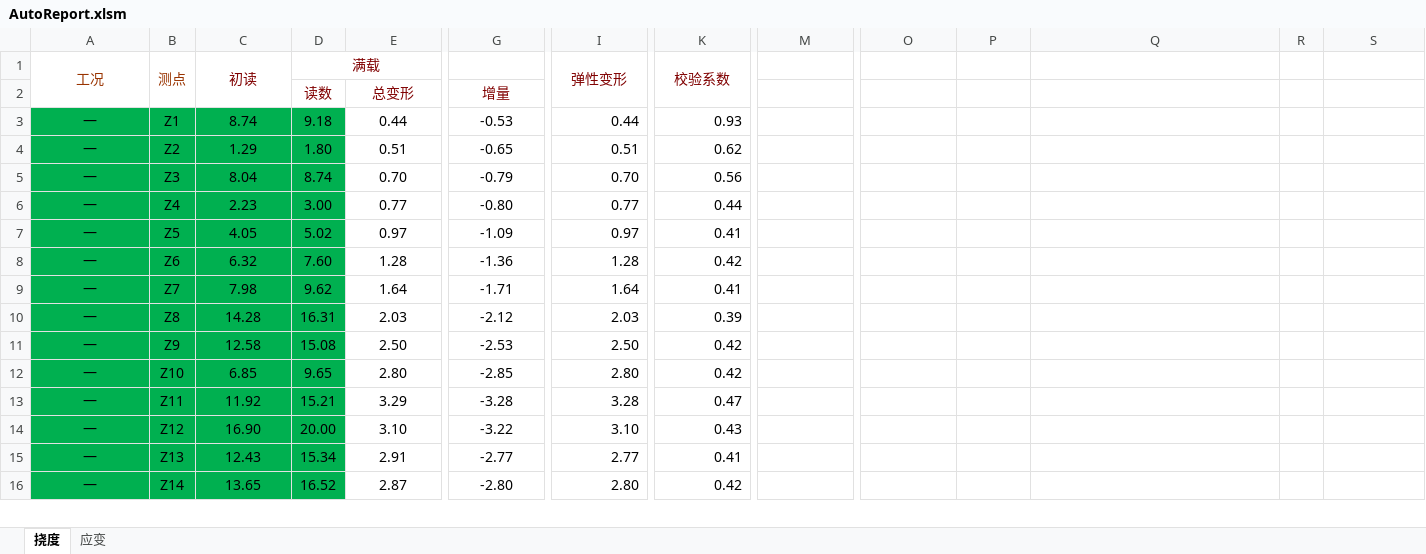
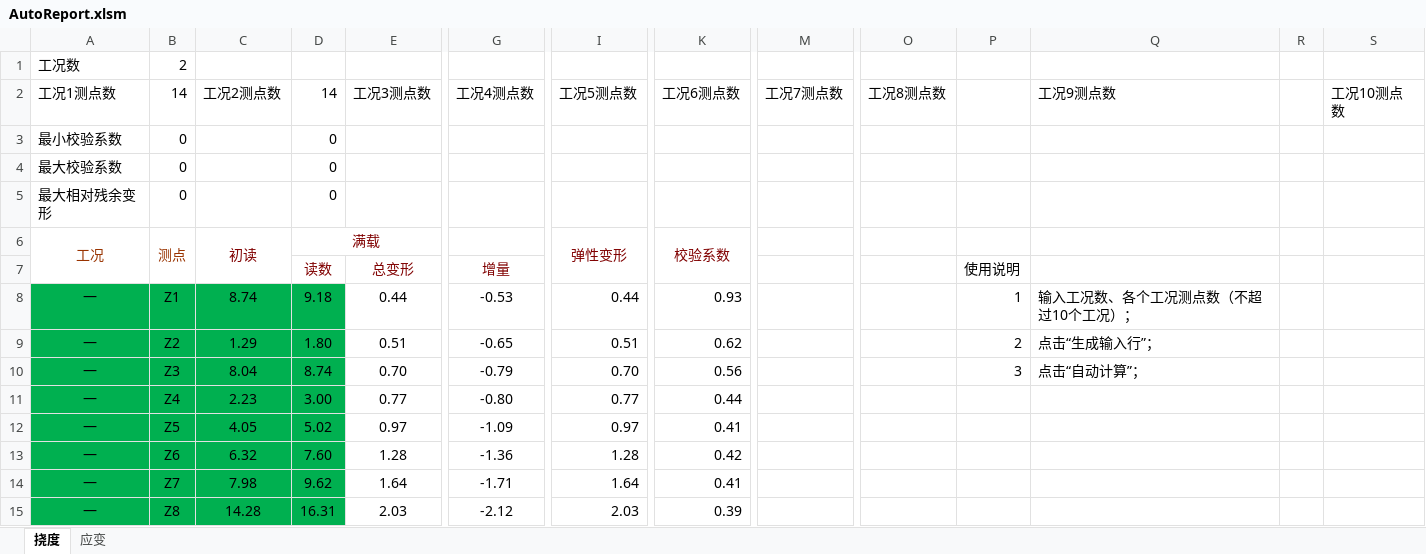
Before and after one commit to zjkl19/AutoReport, an Excel workbook: AutoReport.xlsm, sheet 挠度, drawn as a sheet; only a part is shown, gaps mark what is left out; the shorter side is filled out with more unchanged rows; values as stored, in another font and other column widths than the file's, no borders; charts and pictures not drawn; addresses are those after the commit; rows hold the shown columns only; the diff names each change by its address in the sheet, - before the commit and + after, or states it on an @@ line.

```diff
--- a/AutoReport.xlsm (sheet 挠度)
+++ b/AutoReport.xlsm (sheet 挠度)
+row 1: 工况数 | 2
+row 2: 工况1测点数 | 14 | 工况2测点数 | 14 | 工况3测点数 | 工况4测点数 | 工况5测点数 | 工况6测点数 | 工况7测点数 | 工况8测点数 |  | 工况9测点数 |  | 工况10测点数
+row 3: 最小校验系数 | 0 |  | 0
+row 4: 最大校验系数 | 0 |  | 0
+row 5: 最大相对残余变形 | 0 |  | 0
-P7: (empty)
+P7: 使用说明
-P8: (empty)
+P8: 1
-Q8: (empty)
+Q8: 输入工况数、各个工况测点数（不超过10个工况）；
-P9: (empty)
+P9: 2
-Q9: (empty)
+Q9: 点击“生成输入行”；
-P10: (empty)
+P10: 3
-Q10: (empty)
+Q10: 点击“自动计算”；
```
Also changed, not shown: sheet 应变, charts or pictures, 3 other files.
